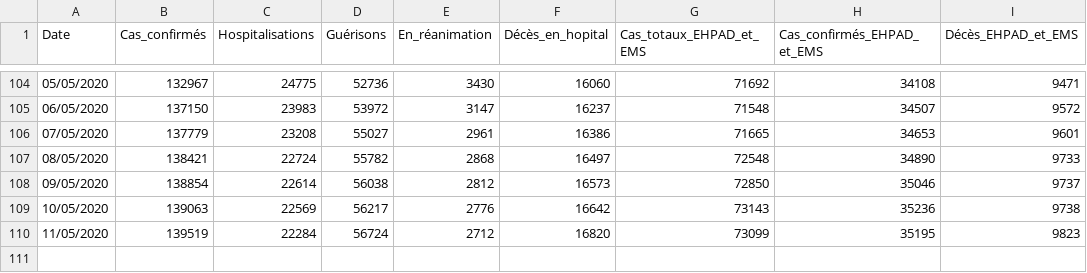
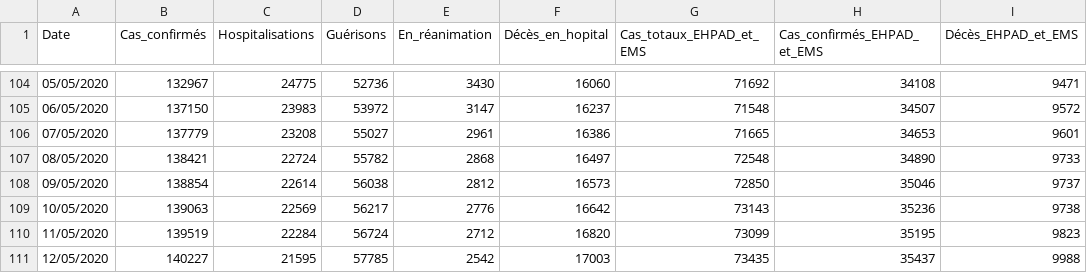
Before and after one commit to pasouf/covid-19, a CSV file: Stats coronavirus.csv, drawn as a sheet; only a part is shown, gaps mark what is left out; the diff names each change by its address in the sheet, - before the commit and + after, or states it on an @@ line.

Commit message:
maj du 11 mai

```diff
--- a/Stats coronavirus.csv
+++ b/Stats coronavirus.csv
+row 111: 12/05/2020 | 140227 | 21595 | 57785 | 2542 | 17003 | 73435 | 35437 | 9988
```
